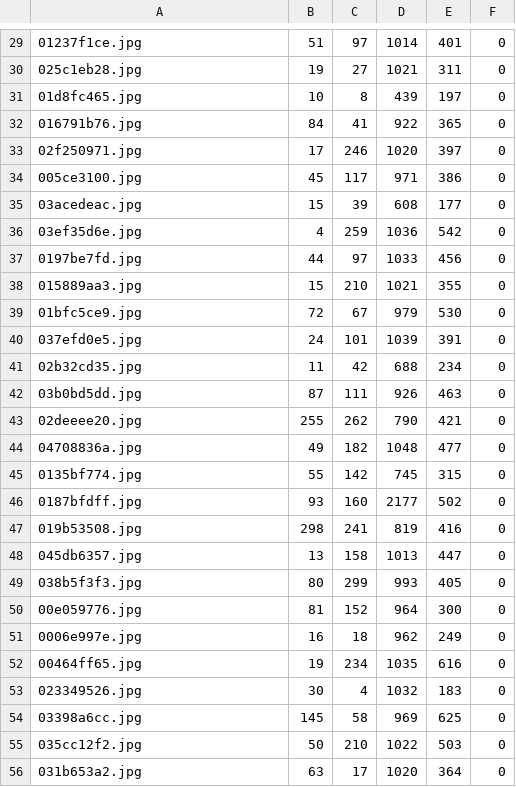
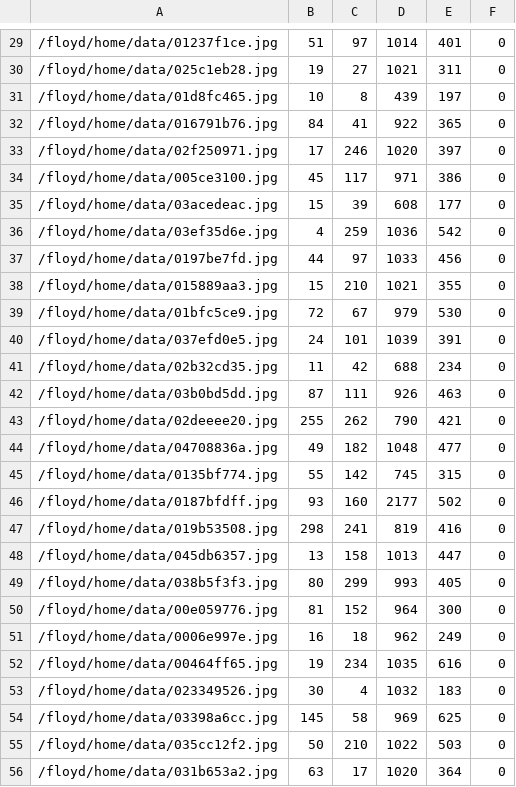
Before and after one commit to tentenymy/pytorch-retinanet, a CSV file: utils/label_whale_test.csv, drawn as a sheet; only a part is shown, gaps mark what is left out; the diff covers the shown part only.

Commit message:
add data

```diff
--- a/utils/label_whale_test.csv
+++ b/utils/label_whale_test.csv
@@ -29,28 +29,28 @@
-01237f1ce.jpg,51,97,1014,401,0
-025c1eb28.jpg,19,27,1021,311,0
-01d8fc465.jpg,10,8,439,197,0
-016791b76.jpg,84,41,922,365,0
-02f250971.jpg,17,246,1020,397,0
-005ce3100.jpg,45,117,971,386,0
-03acedeac.jpg,15,39,608,177,0
-03ef35d6e.jpg,4,259,1036,542,0
-0197be7fd.jpg,44,97,1033,456,0
-015889aa3.jpg,15,210,1021,355,0
-01bfc5ce9.jpg,72,67,979,530,0
-037efd0e5.jpg,24,101,1039,391,0
-02b32cd35.jpg,11,42,688,234,0
-03b0bd5dd.jpg,87,111,926,463,0
-02deeee20.jpg,255,262,790,421,0
-04708836a.jpg,49,182,1048,477,0
-0135bf774.jpg,55,142,745,315,0
-0187bfdff.jpg,93,160,2177,502,0
-019b53508.jpg,298,241,819,416,0
-045db6357.jpg,13,158,1013,447,0
-038b5f3f3.jpg,80,299,993,405,0
-00e059776.jpg,81,152,964,300,0
-0006e997e.jpg,16,18,962,249,0
-00464ff65.jpg,19,234,1035,616,0
-023349526.jpg,30,4,1032,183,0
-03398a6cc.jpg,145,58,969,625,0
-035cc12f2.jpg,50,210,1022,503,0
-031b653a2.jpg,63,17,1020,364,0
+/floyd/home/data/01237f1ce.jpg,51,97,1014,401,0
+/floyd/home/data/025c1eb28.jpg,19,27,1021,311,0
+/floyd/home/data/01d8fc465.jpg,10,8,439,197,0
+/floyd/home/data/016791b76.jpg,84,41,922,365,0
+/floyd/home/data/02f250971.jpg,17,246,1020,397,0
+/floyd/home/data/005ce3100.jpg,45,117,971,386,0
+/floyd/home/data/03acedeac.jpg,15,39,608,177,0
+/floyd/home/data/03ef35d6e.jpg,4,259,1036,542,0
+/floyd/home/data/0197be7fd.jpg,44,97,1033,456,0
+/floyd/home/data/015889aa3.jpg,15,210,1021,355,0
+/floyd/home/data/01bfc5ce9.jpg,72,67,979,530,0
+/floyd/home/data/037efd0e5.jpg,24,101,1039,391,0
+/floyd/home/data/02b32cd35.jpg,11,42,688,234,0
+/floyd/home/data/03b0bd5dd.jpg,87,111,926,463,0
+/floyd/home/data/02deeee20.jpg,255,262,790,421,0
+/floyd/home/data/04708836a.jpg,49,182,1048,477,0
+/floyd/home/data/0135bf774.jpg,55,142,745,315,0
+/floyd/home/data/0187bfdff.jpg,93,160,2177,502,0
+/floyd/home/data/019b53508.jpg,298,241,819,416,0
+/floyd/home/data/045db6357.jpg,13,158,1013,447,0
+/floyd/home/data/038b5f3f3.jpg,80,299,993,405,0
+/floyd/home/data/00e059776.jpg,81,152,964,300,0
+/floyd/home/data/0006e997e.jpg,16,18,962,249,0
+/floyd/home/data/00464ff65.jpg,19,234,1035,616,0
+/floyd/home/data/023349526.jpg,30,4,1032,183,0
+/floyd/home/data/03398a6cc.jpg,145,58,969,625,0
+/floyd/home/data/035cc12f2.jpg,50,210,1022,503,0
+/floyd/home/data/031b653a2.jpg,63,17,1020,364,0
```
Also changed, not shown: 62 edited cells elsewhere in this file, 2 other files.
